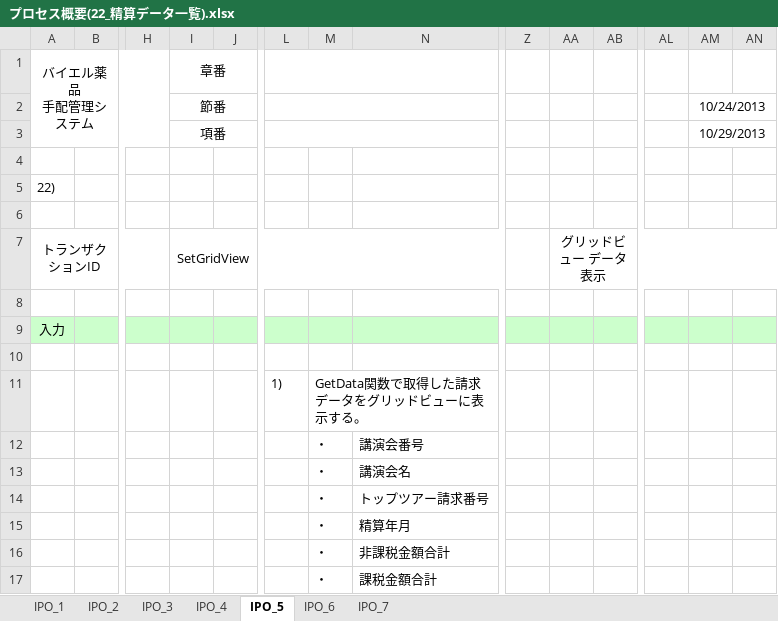
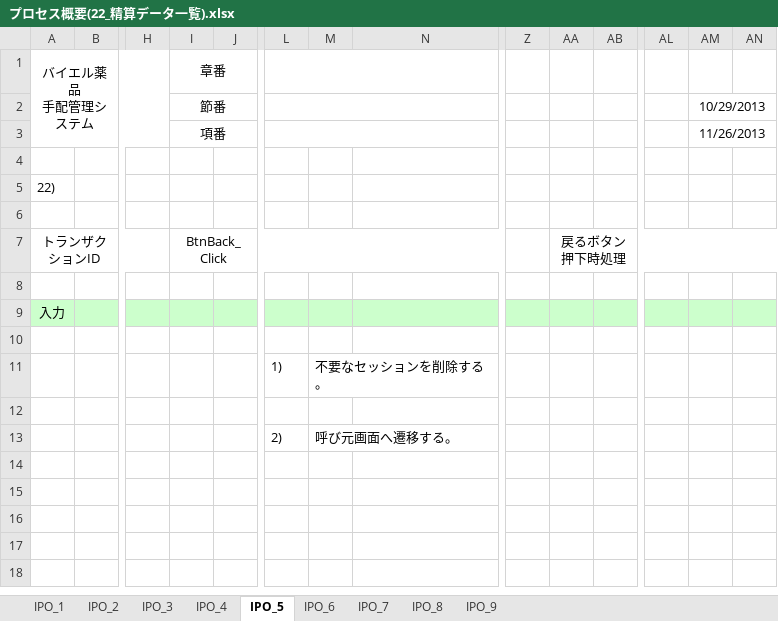
Before and after one commit to MakoYamada/pj_monolith, an Excel workbook: 20 開発資料/03.詳細設計/プロセス概要(22_精算データ一覧).xlsx, sheet IPO_5, drawn as a sheet; only a part is shown, gaps mark what is left out; values as stored, in another font and other column widths than the file's, no borders; charts and pictures not drawn; removed rows and columns are numbered as before the commit, all else as after; rows hold the shown columns only; the diff names each change by its address in the sheet, - before the commit and + after, or states it on an @@ line.

```diff
--- a/20 開発資料/03.詳細設計/プロセス概要(22_精算データ一覧).xlsx (sheet IPO_5)
+++ b/20 開発資料/03.詳細設計/プロセス概要(22_精算データ一覧).xlsx (sheet IPO_5)
+sheet tab: IPO_8
+sheet tab: IPO_9
-AM2: 10/24/2013
+AM2: 10/29/2013
-AM3: 10/29/2013
+AM3: 11/26/2013
-I7: SetGridView
+I7: BtnBack_Click
-AA7: グリッドビュー データ表示
+AA7: 戻るボタン押下時処理
-M11: GetData関数で取得した請求データをグリッドビューに表示する。
+M11: 不要なセッションを削除する。
-row 12:  |  |  |  |  |  | ・ | 講演会番号
+row 12: (empty)
-row 13:  |  |  |  |  |  | ・ | 講演会名
-row 14:  |  |  |  |  |  | ・ | トップツアー請求番号
-row 15:  |  |  |  |  |  | ・ | 精算年月
-row 16:  |  |  |  |  |  | ・ | 非課税金額合計
-row 17:  |  |  |  |  |  | ・ | 課税金額合計
+row 13:  |  |  |  |  | 2) | 呼び元画面へ遷移する。
```
Also changed, not shown: sheet IPO_7, sheet IPO_4, sheet IPO_1, sheet IPO_6, sheet IPO_3, sheet IPO_2, charts or pictures, 1 other file.
